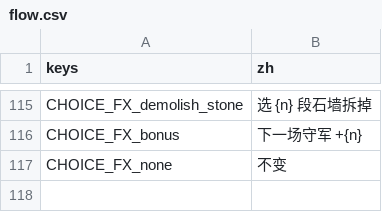
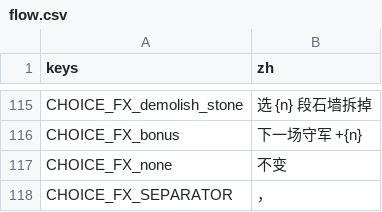
Before and after one commit to Karrhe/YongChang-public, a CSV file: data/text/flow.csv, drawn as a sheet; only a part is shown, gaps mark what is left out; the diff names each change by its address in the sheet, - before the commit and + after, or states it on an @@ line.

```diff
--- a/data/text/flow.csv
+++ b/data/text/flow.csv
+row 118: CHOICE_FX_SEPARATOR | ，
```
Also changed, not shown: data/text/battle.csv, data/text/work.csv, 36 other files.
